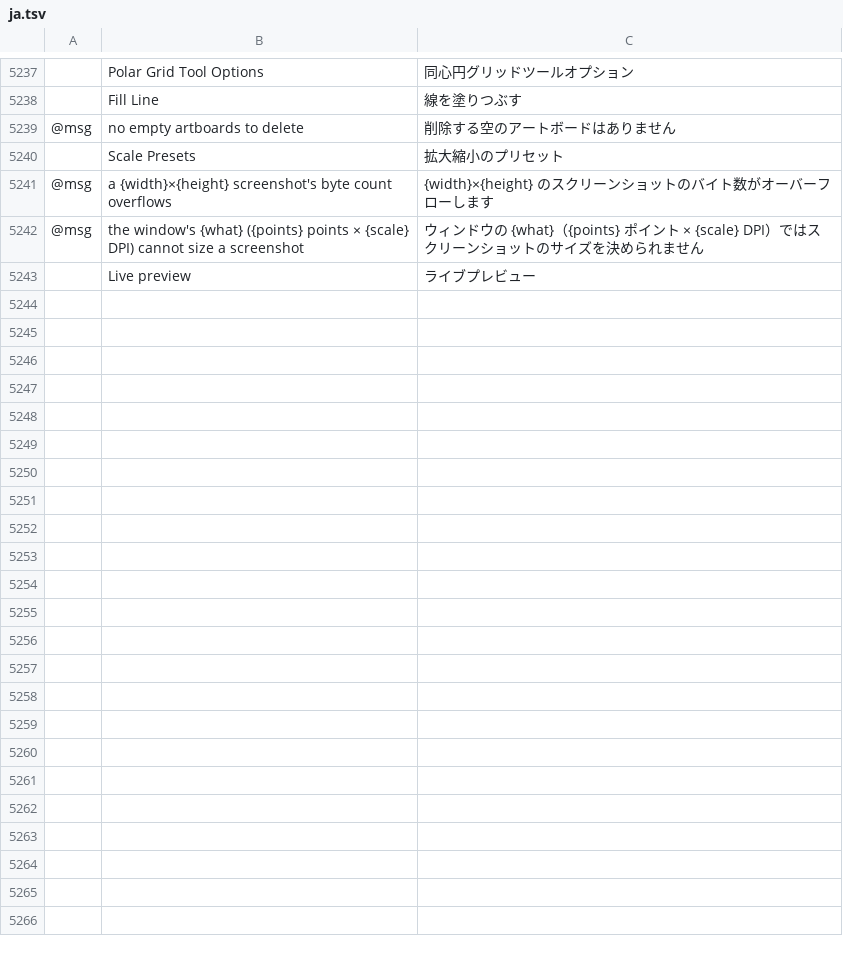
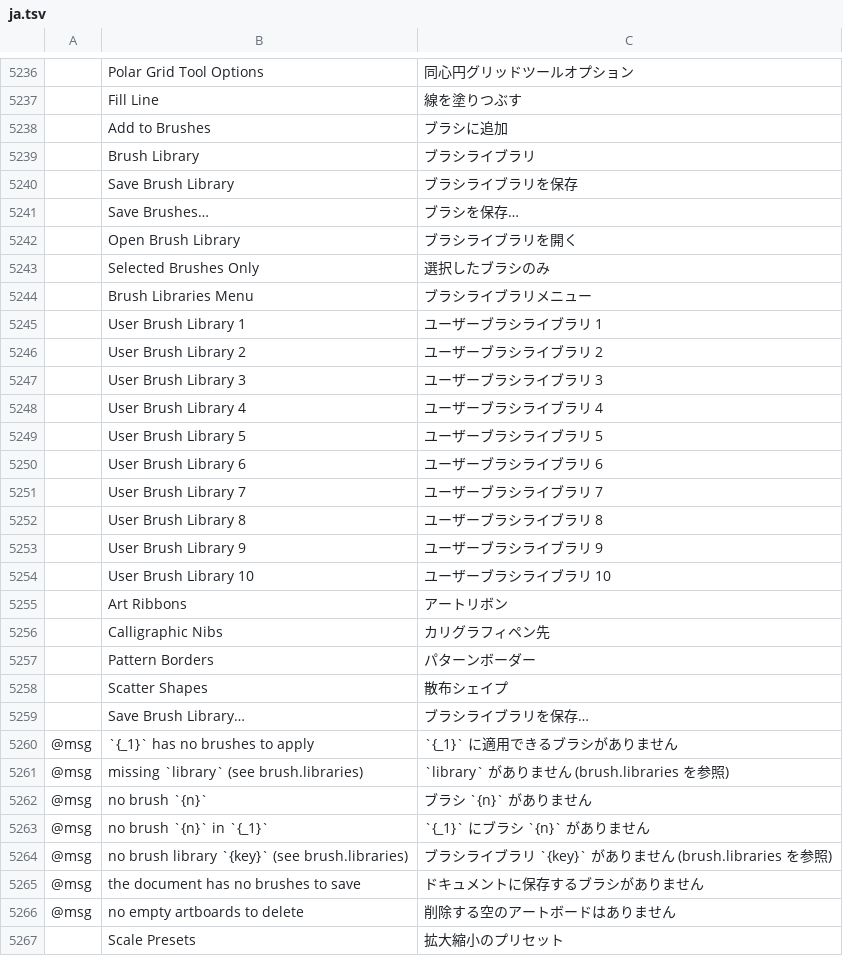
Before and after one commit to 0x-fork/vectorcraft, a TSV file: crates/ui-egui/src/i18n/ja.tsv, drawn as a sheet; only a part is shown, gaps mark what is left out; the shorter side is filled out with more unchanged rows; the diff covers the shown part only; the diff names each change by its address in the sheet, - before the commit and + after, or states it on an @@ line.

```diff
--- a/crates/ui-egui/src/i18n/ja.tsv
+++ b/crates/ui-egui/src/i18n/ja.tsv
+row 5238:  | Add to Brushes | ブラシに追加
+row 5239:  | Brush Library | ブラシライブラリ
+row 5240:  | Save Brush Library | ブラシライブラリを保存
+row 5241:  | Save Brushes… | ブラシを保存…
+row 5242:  | Open Brush Library | ブラシライブラリを開く
+row 5243:  | Selected Brushes Only | 選択したブラシのみ
+row 5244:  | Brush Libraries Menu | ブラシライブラリメニュー
+row 5245:  | User Brush Library 1 | ユーザーブラシライブラリ 1
+row 5246:  | User Brush Library 2 | ユーザーブラシライブラリ 2
+row 5247:  | User Brush Library 3 | ユーザーブラシライブラリ 3
+row 5248:  | User Brush Library 4 | ユーザーブラシライブラリ 4
+row 5249:  | User Brush Library 5 | ユーザーブラシライブラリ 5
+row 5250:  | User Brush Library 6 | ユーザーブラシライブラリ 6
+row 5251:  | User Brush Library 7 | ユーザーブラシライブラリ 7
+row 5252:  | User Brush Library 8 | ユーザーブラシライブラリ 8
+row 5253:  | User Brush Library 9 | ユーザーブラシライブラリ 9
+row 5254:  | User Brush Library 10 | ユーザーブラシライブラリ 10
+row 5255:  | Art Ribbons | アートリボン
+row 5256:  | Calligraphic Nibs | カリグラフィペン先
+row 5257:  | Pattern Borders | パターンボーダー
+row 5258:  | Scatter Shapes | 散布シェイプ
+row 5259:  | Save Brush Library… | ブラシライブラリを保存…
+row 5260: @msg | `{_1}` has no brushes to apply | `{_1}` に適用できるブラシがありません
+row 5261: @msg | missing `library` (see brush.libraries) | `library` がありません (brush.libraries を参照)
+row 5262: @msg | no brush `{n}` | ブラシ `{n}` がありません
+row 5263: @msg | no brush `{n}` in `{_1}` | `{_1}` にブラシ `{n}` がありません
+row 5264: @msg | no brush library `{key}` (see brush.libraries) | ブラシライブラリ `{key}` がありません (brush.libraries を参照)
+row 5265: @msg | the document has no brushes to save | ドキュメントに保存するブラシがありません
```
Also changed, not shown: 1 removed row elsewhere in this file, crates/ui-egui/src/i18n/el.tsv, crates/ui-egui/src/i18n/ka.tsv, 53 other files.
